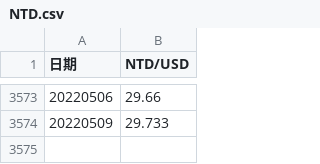
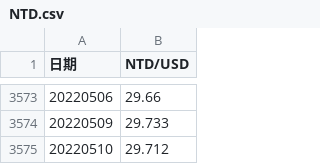
Before and after one commit to pfcfai/autocommit, a CSV file: EXCEL_AutoUpdate/NTD.csv, drawn as a sheet; only a part is shown, gaps mark what is left out.

Commit message:
auto commit

```diff
--- a/EXCEL_AutoUpdate/NTD.csv
+++ b/EXCEL_AutoUpdate/NTD.csv
@@ -3574 +3574,2 @@
 20220509,29.733
+20220510,29.712
```
Also changed, not shown: 1 other file.
